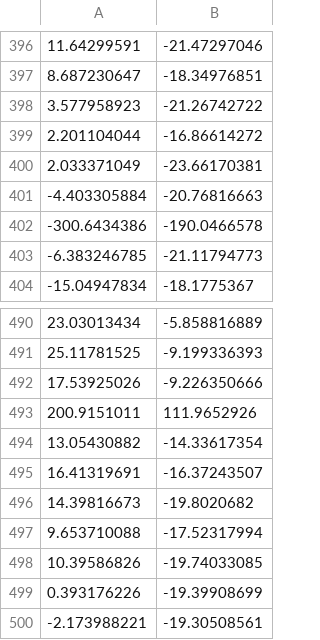
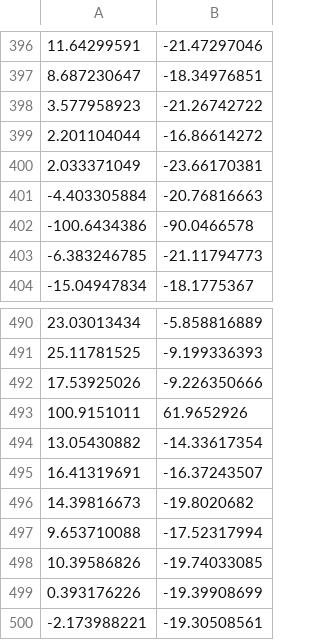
Before and after one commit to fg-research/lstm-ae-sagemaker, a CSV file: data/inference/input/test.csv, drawn as a sheet; only a part is shown, gaps mark what is left out.

Commit message:
update sample data

```diff
--- a/data/inference/input/test.csv
+++ b/data/inference/input/test.csv
@@ -401,3 +401,3 @@
 -4.403305884,-20.76816663
--300.6434386,-190.0466578
+-100.6434386,-90.0466578
 -6.383246785,-21.11794773
@@ -492,3 +492,3 @@
 17.53925026,-9.226350666
-200.9151011,111.9652926
+100.9151011,61.9652926
 13.05430882,-14.33617354
```
